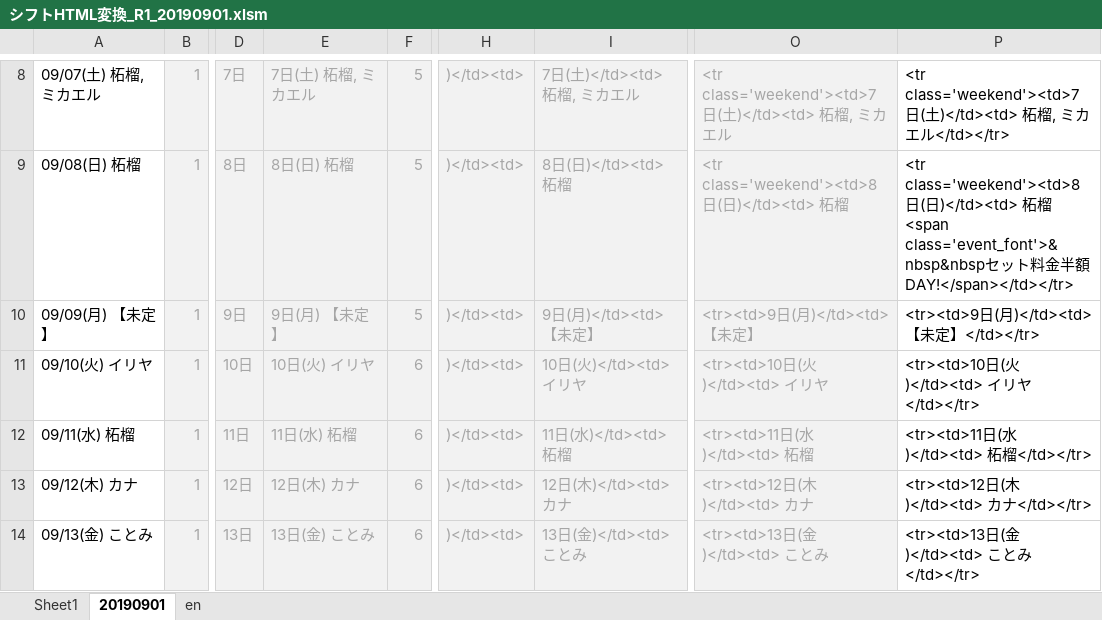
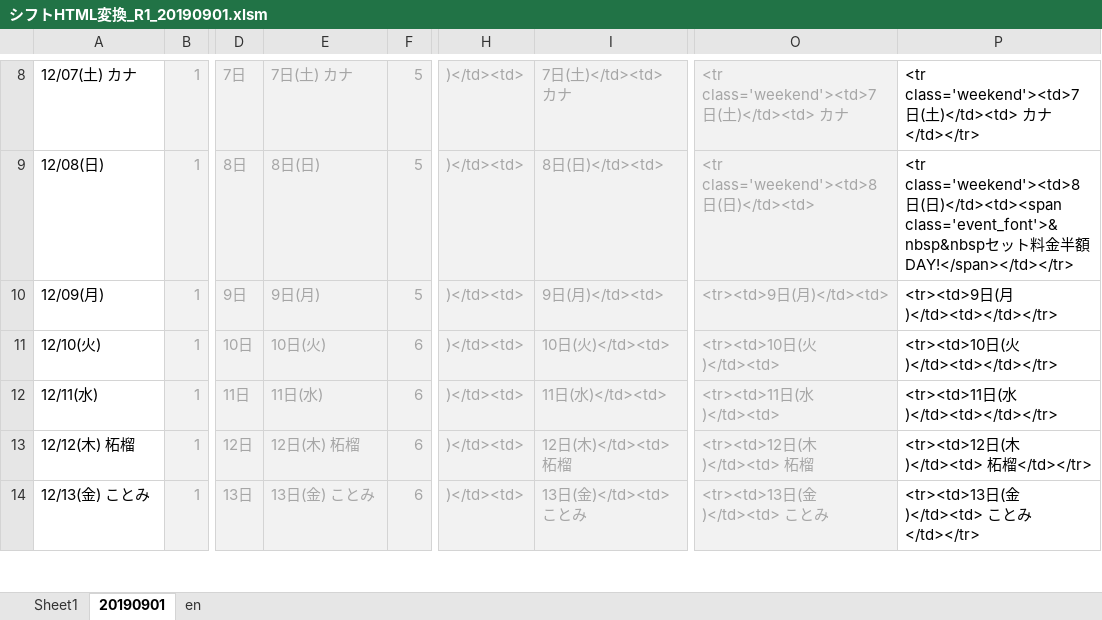
Before and after one commit to yuichiroyamaji/br_website, an Excel workbook: シフトHTML変換_R1_20190901.xlsm, sheet 20190901, drawn as a sheet; only a part is shown, gaps mark what is left out; values as stored, in another font and other column widths than the file's, no borders; the diff covers the shown part only; the diff names each change by its address in the sheet, - before the commit and + after, or states it on an @@ line.

```diff
--- a/シフトHTML変換_R1_20190901.xlsm (sheet 20190901)
+++ b/シフトHTML変換_R1_20190901.xlsm (sheet 20190901)
-A8: 09/07(土) 柘榴, ミカエル
+A8: 12/07(土) カナ
-E8: 7日(土) 柘榴, ミカエル
+E8: 7日(土) カナ
-I8: 7日(土)</td><td> 柘榴, ミカエル
+I8: 7日(土)</td><td> カナ
-O8: <tr class='weekend'><td>7日(土)</td><td> 柘榴, ミカエル
+O8: <tr class='weekend'><td>7日(土)</td><td> カナ
-P8: …土)</td><td> 柘榴, ミカエル</td></tr>
+P8: …土)</td><td> カナ</td></tr>
-A9: 09/08(日) 柘榴
+A9: 12/08(日)
-E9: 8日(日) 柘榴
+E9: 8日(日)
-I9: 8日(日)</td><td> 柘榴
+I9: 8日(日)</td><td>
-O9: <tr class='weekend'><td>8日(日)</td><td> 柘榴
+O9: <tr class='weekend'><td>8日(日)</td><td>
-P9: …(日)</td><td> 柘榴<span class='event_font'>&nbsp&nbspセ…
+P9: …(日)</td><td><span class='event_font'>&nbsp&nbspセ…
-A10: 09/09(月) 【未定】
+A10: 12/09(月)
-E10: 9日(月) 【未定】
+E10: 9日(月)
-I10: 9日(月)</td><td> 【未定】
+I10: 9日(月)</td><td>
-O10: <tr><td>9日(月)</td><td> 【未定】
+O10: <tr><td>9日(月)</td><td>
-P10: <tr><td>9日(月)</td><td> 【未定】</td></tr>
+P10: <tr><td>9日(月)</td><td></td></tr>
-A11: 09/10(火) イリヤ
+A11: 12/10(火)
-E11: 10日(火) イリヤ
+E11: 10日(火)
-I11: 10日(火)</td><td> イリヤ
+I11: 10日(火)</td><td>
-O11: <tr><td>10日(火)</td><td> イリヤ
+O11: <tr><td>10日(火)</td><td>
-P11: <tr><td>10日(火)</td><td> イリヤ</td></tr>
+P11: <tr><td>10日(火)</td><td></td></tr>
-A12: 09/11(水) 柘榴
+A12: 12/11(水)
-E12: 11日(水) 柘榴
+E12: 11日(水)
-I12: 11日(水)</td><td> 柘榴
+I12: 11日(水)</td><td>
-O12: <tr><td>11日(水)</td><td> 柘榴
+O12: <tr><td>11日(水)</td><td>
-P12: <tr><td>11日(水)</td><td> 柘榴</td></tr>
+P12: <tr><td>11日(水)</td><td></td></tr>
-A13: 09/12(木) カナ
+A13: 12/12(木) 柘榴
-E13: 12日(木) カナ
+E13: 12日(木) 柘榴
-I13: 12日(木)</td><td> カナ
+I13: 12日(木)</td><td> 柘榴
-O13: <tr><td>12日(木)</td><td> カナ
+O13: <tr><td>12日(木)</td><td> 柘榴
-P13: <tr><td>12日(木)</td><td> カナ</td></tr>
+P13: <tr><td>12日(木)</td><td> 柘榴</td></tr>
-A14: 09/13(金) ことみ
+A14: 12/13(金) ことみ
```
Also changed, not shown: 118 edited cells elsewhere in this sheet, 16 other files.
